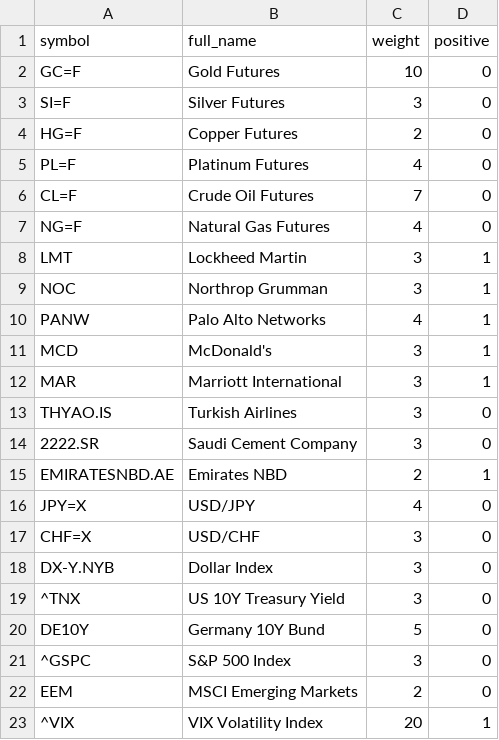
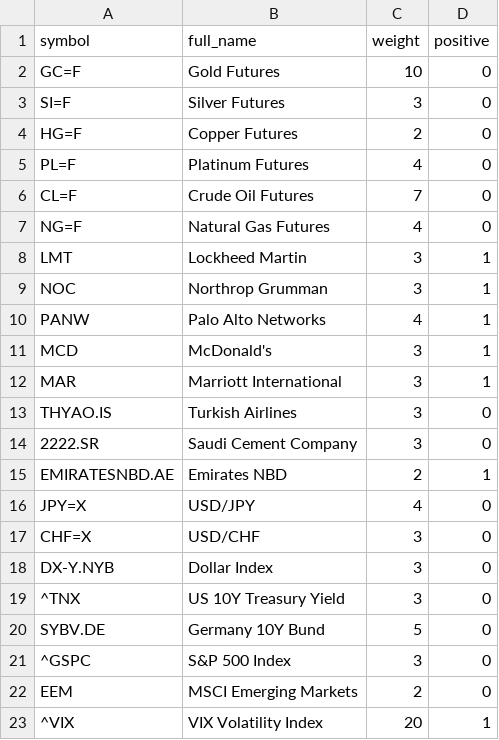
Before and after one commit to alparody/GeopoliticalTensionIndex, a CSV file: stocks_weights.csv, drawn as a sheet.

Commit message:
Update stocks_weights.csv

```diff
--- a/stocks_weights.csv
+++ b/stocks_weights.csv
@@ -19,3 +19,3 @@ DX-Y.NYB,Dollar Index,3,0
 ^TNX,US 10Y Treasury Yield,3,0
-DE10Y,Germany 10Y Bund,5,0
+SYBV.DE,Germany 10Y Bund,5,0
 ^GSPC,S&P 500 Index,3,0
```
